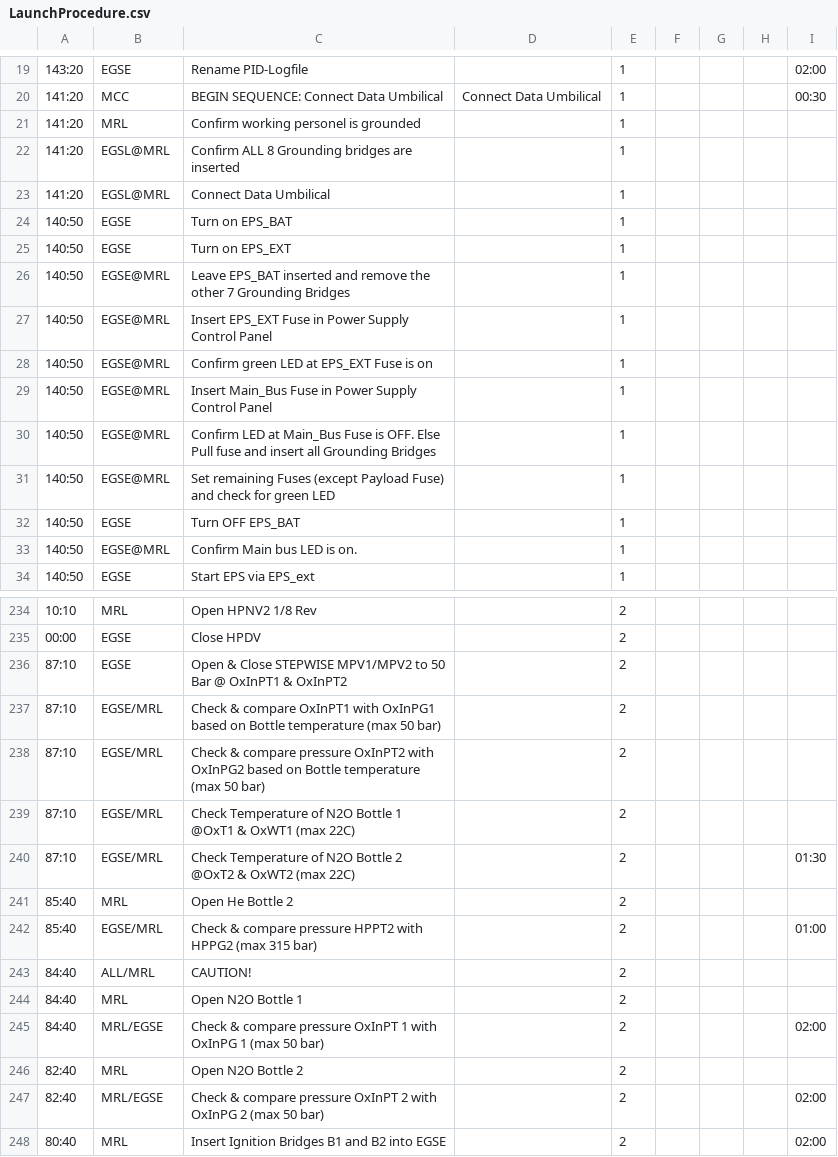
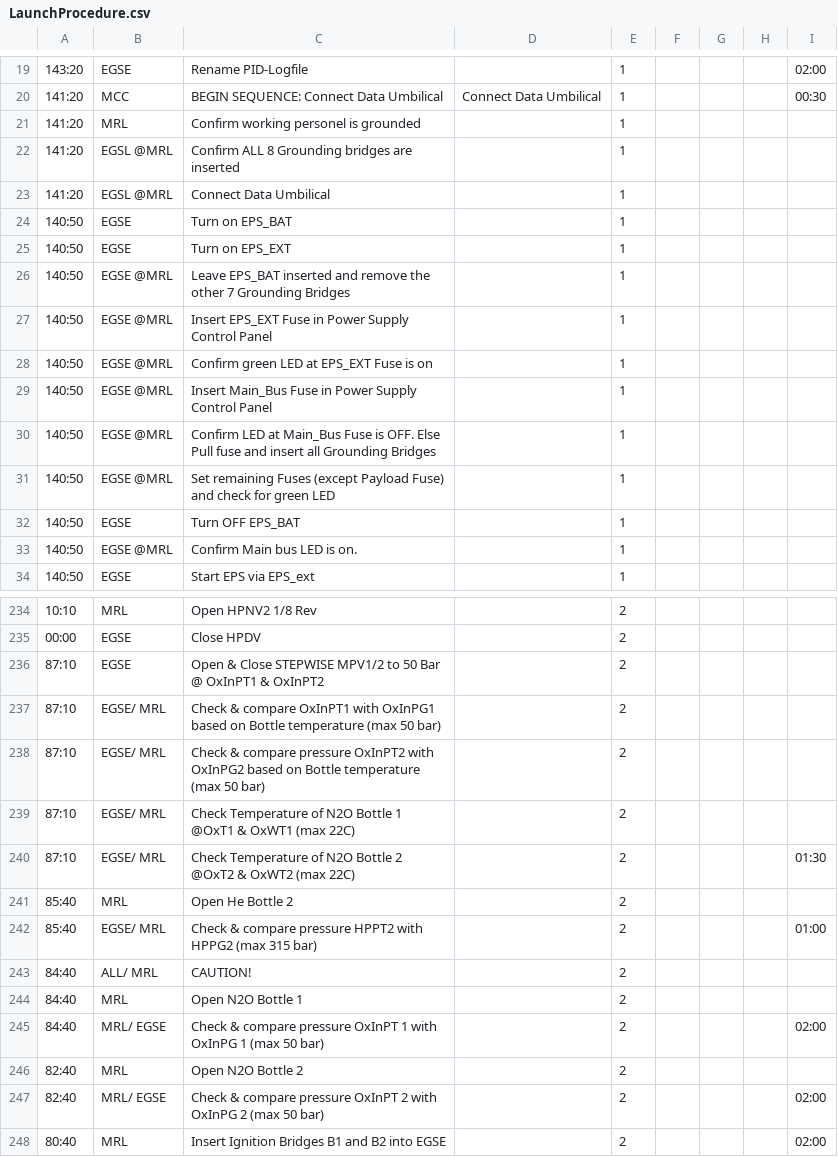
Before and after one commit to b1noc/procedure, a CSV file: LaunchProcedure.csv, drawn as a sheet; only a part is shown, gaps mark what is left out; the diff covers the shown part only; the diff names each change by its address in the sheet, - before the commit and + after, or states it on an @@ line.

```diff
--- a/LaunchProcedure.csv
+++ b/LaunchProcedure.csv
-B22:B23: EGSL@MRL
+B22:B23: EGSL @MRL
-B26:B31: EGSE@MRL
+B26:B31: EGSE @MRL
-B33: EGSE@MRL
+B33: EGSE @MRL
-C236: …Close STEPWISE MPV1/MPV2 to 50…
+C236: …Close STEPWISE MPV1/2 to 50…
-B237:B240: EGSE/MRL
+B237:B240: EGSE/ MRL
-B242: EGSE/MRL
+B242: EGSE/ MRL
-B243: ALL/MRL
+B243: ALL/ MRL
-B245: MRL/EGSE
+B245: MRL/ EGSE
-B247: MRL/EGSE
+B247: MRL/ EGSE
```
Also changed, not shown: 56 edited cells elsewhere in this file.
